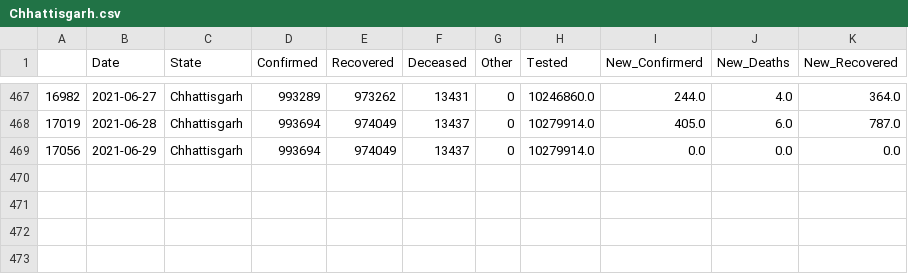
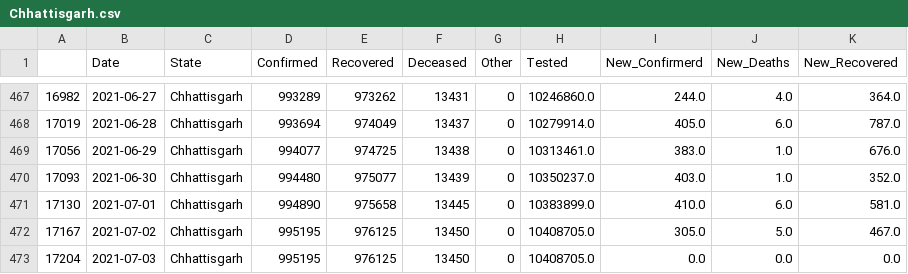
Before and after one commit to sureshkuc/Data-Science-in-Life-Science-Project, a CSV file: Indian-States-Covid19-Datasets/Chhattisgarh.csv, drawn as a sheet; only a part is shown, gaps mark what is left out.

Commit message:
committing files

```diff
--- a/Indian-States-Covid19-Datasets/Chhattisgarh.csv
+++ b/Indian-States-Covid19-Datasets/Chhattisgarh.csv
@@ -468,2 +468,6 @@
 17019,2021-06-28,Chhattisgarh,993694,974049,13437,0,10279914.0,405.0,6.0,787.0
-17056,2021-06-29,Chhattisgarh,993694,974049,13437,0,10279914.0,0.0,0.0,0.0
+17056,2021-06-29,Chhattisgarh,994077,974725,13438,0,10313461.0,383.0,1.0,676.0
+17093,2021-06-30,Chhattisgarh,994480,975077,13439,0,10350237.0,403.0,1.0,352.0
+17130,2021-07-01,Chhattisgarh,994890,975658,13445,0,10383899.0,410.0,6.0,581.0
+17167,2021-07-02,Chhattisgarh,995195,976125,13450,0,10408705.0,305.0,5.0,467.0
+17204,2021-07-03,Chhattisgarh,995195,976125,13450,0,10408705.0,0.0,0.0,0.0
```
